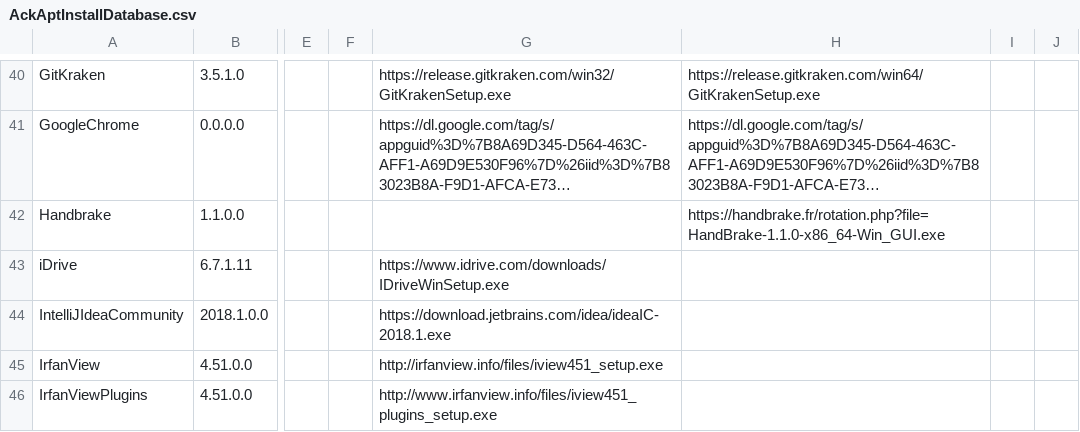
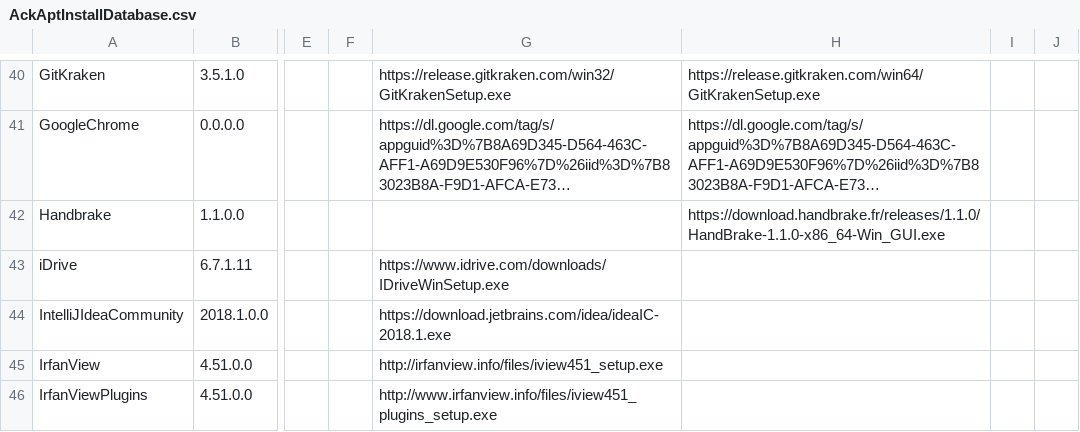
Before and after one commit to ackphht/ackphht.github.io, a CSV file: AckAptInstallDatabase.csv, drawn as a sheet; only a part is shown, gaps mark what is left out; long unchanged cells end in …; the diff names each change by its address in the sheet, - before the commit and + after, or states it on an @@ line.

Commit message:
AckApt: fix Handbrake URL

```diff
--- a/AckAptInstallDatabase.csv
+++ b/AckAptInstallDatabase.csv
-H42: https://handbrake.fr/rotation.php?file=HandBrake-1.1.0-x86_64-Win_GUI.exe
+H42: https://download.handbrake.fr/releases/1.1.0/HandBrake-1.1.0-x86_64-Win_GUI.exe
```
